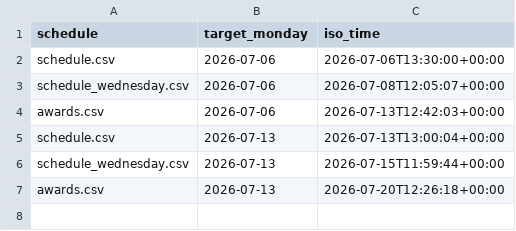
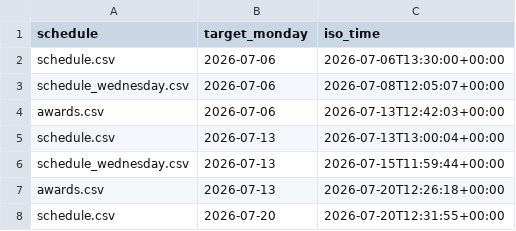
Before and after one commit to Mehinewe/weekly-topic-telegram, a CSV file: sent_log.csv, drawn as a sheet.

```diff
--- a/sent_log.csv
+++ b/sent_log.csv
@@ -7 +7,2 @@ schedule_wednesday.csv,2026-07-13,2026-07-15T11:59:44+00:00
 awards.csv,2026-07-13,2026-07-20T12:26:18+00:00
+schedule.csv,2026-07-20,2026-07-20T12:31:55+00:00
```
